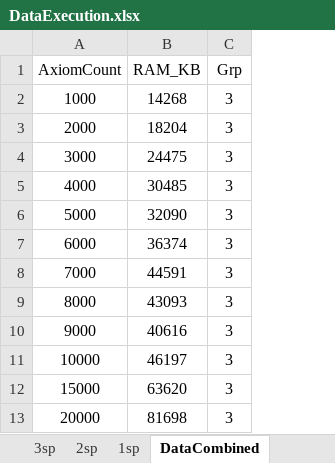
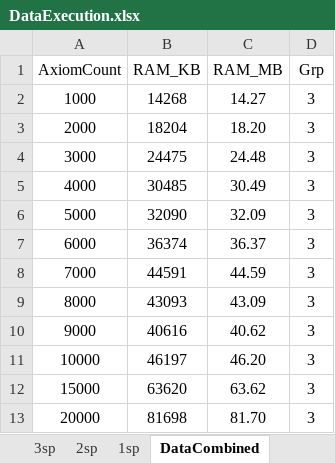
Before and after one commit to IsaGuclu/ResourceAwareApproach, an Excel workbook: Section.5.1/Agnostic_SnomedJan17_ELK/regression/DataExecution.xlsx, sheet DataCombined, drawn as a sheet; only a part is shown; values as stored, in another font and other column widths than the file's, no borders; the diff names each change by its address in the sheet, - before the commit and + after, or states it on an @@ line.

```diff
--- a/Section.5.1/Agnostic_SnomedJan17_ELK/regression/DataExecution.xlsx (sheet DataCombined)
+++ b/Section.5.1/Agnostic_SnomedJan17_ELK/regression/DataExecution.xlsx (sheet DataCombined)
+column C (RAM_MB), rows 2-13: 14.27 | 18.20 | 24.48 | 30.49 | 32.09 | 36.37 | 44.59 | 43.09 | 40.62 | 46.20 | 63.62 | 81.70
```
Also changed, not shown: 2 other files.
